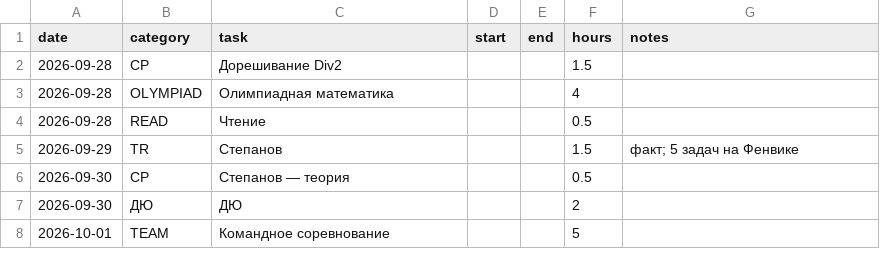
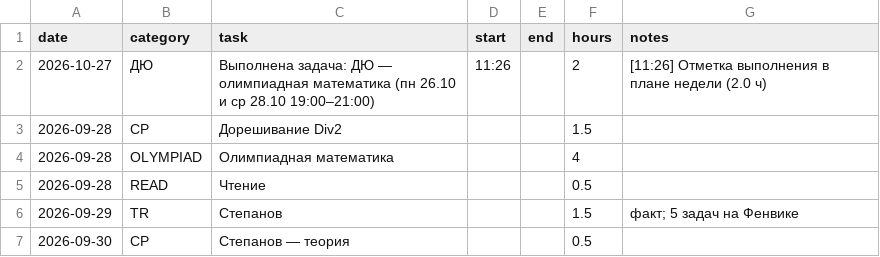
Before and after one commit to ponponin/dashboard, a CSV file: data/log.csv, drawn as a sheet; only a part is shown; the shorter side is filled out with more unchanged rows; the diff names each change by its address in the sheet, - before the commit and + after, or states it on an @@ line.

Commit message:
Auto-commit changes from dashboard (11:26:37): data/log.csv

```diff
--- a/data/log.csv
+++ b/data/log.csv
+row 2: 2026-10-27 | ДЮ | Выполнена задача: ДЮ — олимпиадная математика (пн 26.10 и ср 28.10 19:00–21:00) | 11:26 |  | 2 | [11:26] Отметка выполнения в плане недели (2.0 ч)
```
